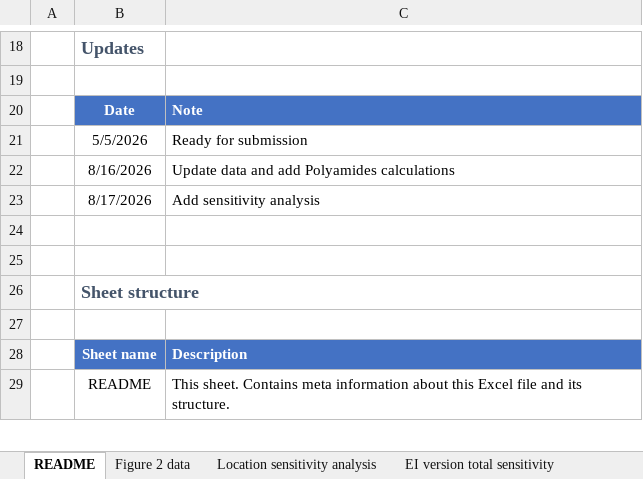
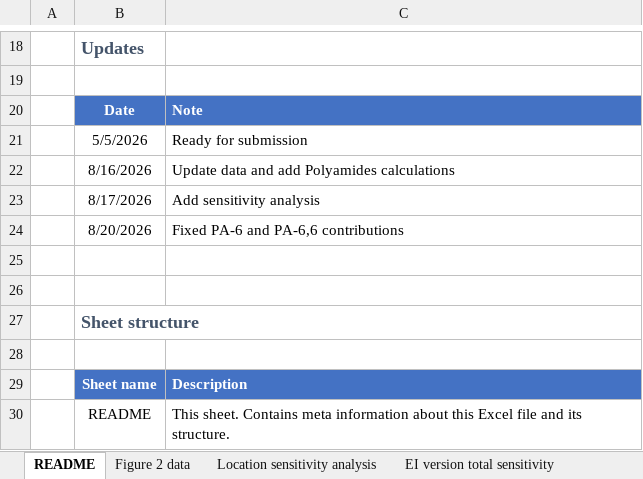
Before and after one commit to nicolnt/screen-lca-paper-supplementary-code, an Excel workbook: Article_data/Step 4 - Figure 2 data - Hotspot products.xlsx, sheet README, drawn as a sheet; only a part is shown, gaps mark what is left out; values as stored, in another font and other column widths than the file's, no borders; the diff names each change by its address in the sheet, - before the commit and + after, or states it on an @@ line.

```diff
--- a/Article_data/Step 4 - Figure 2 data - Hotspot products.xlsx (sheet README)
+++ b/Article_data/Step 4 - Figure 2 data - Hotspot products.xlsx (sheet README)
+row 24:  | 8/20/2026 | Fixed PA-6 and PA-6,6 contributions
```
Also changed, not shown: sheet PA-6 and PA-6,6, formulas that keep their value.
